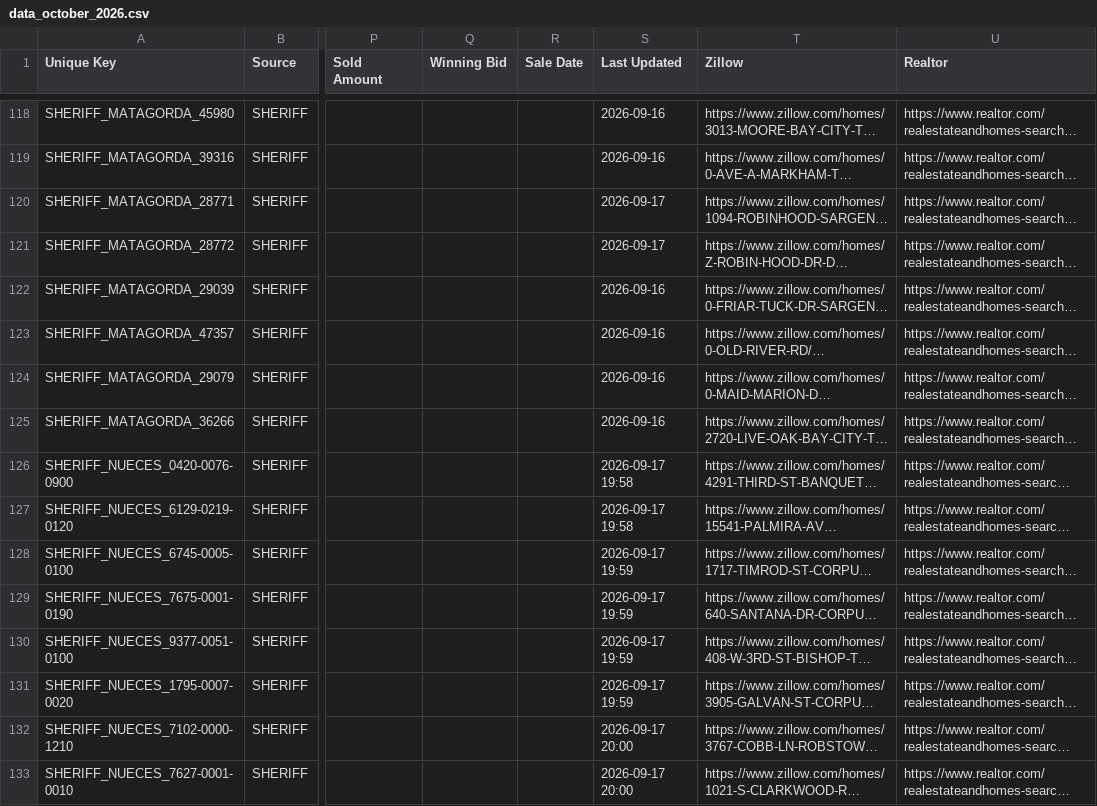
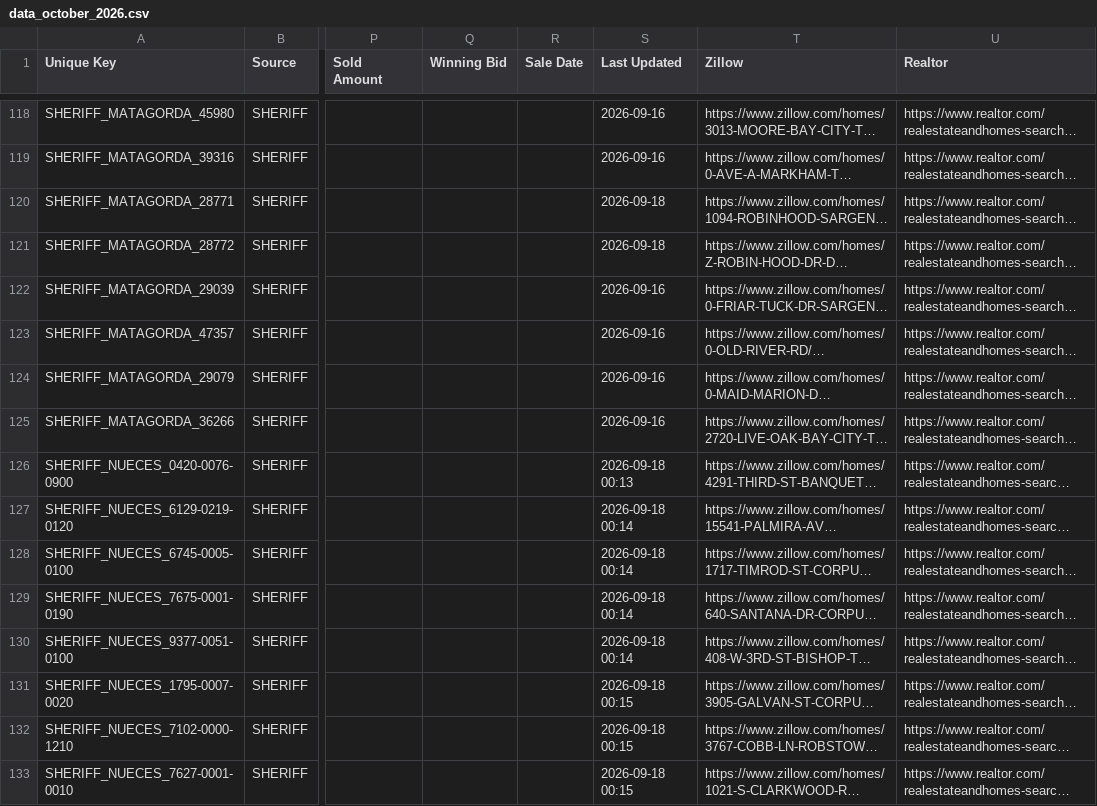
Before and after one commit to fahadkhan0318/auction-bot, a CSV file: data_october_2026.csv, drawn as a sheet; only a part is shown, gaps mark what is left out; long unchanged cells end in …; the diff covers the shown part only; the diff names each change by its address in the sheet, - before the commit and + after, or states it on an @@ line.

```diff
--- a/data_october_2026.csv
+++ b/data_october_2026.csv
-S120:S121 (Last Updated): 2026-09-17
+S120:S121 (Last Updated): 2026-09-18
-S126 (Last Updated): 2026-09-17 19:58
+S126 (Last Updated): 2026-09-18 00:13
-S127 (Last Updated): 2026-09-17 19:58
+S127 (Last Updated): 2026-09-18 00:14
-S128:S130 (Last Updated): 2026-09-17 19:59
+S128:S130 (Last Updated): 2026-09-18 00:14
-S131 (Last Updated): 2026-09-17 19:59
+S131 (Last Updated): 2026-09-18 00:15
-S132:S133 (Last Updated): 2026-09-17 20:00
+S132:S133 (Last Updated): 2026-09-18 00:15
```
Also changed, not shown: 1 added row, 1 removed row and 111 edited cells elsewhere in this file, 1 other file.
